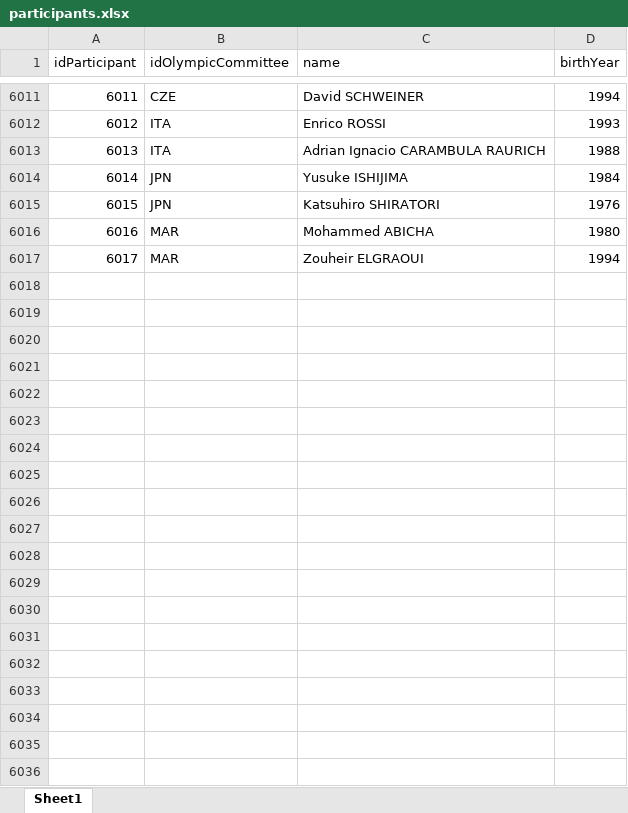
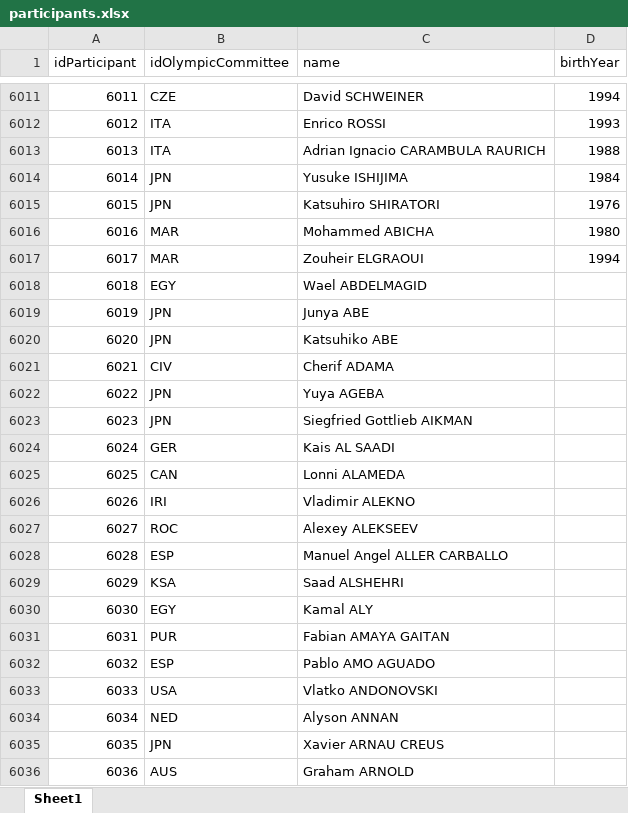
Before and after one commit to Malva2312/Base-de-Dados-2021-2022, an Excel workbook: dataset/sql_datasets/participants.xlsx, sheet Sheet1, drawn as a sheet; only a part is shown, gaps mark what is left out; values as stored, in another font and other column widths than the file's, no borders; the diff covers the shown part only; the diff names each change by its address in the sheet, - before the commit and + after, or states it on an @@ line.

```diff
--- a/dataset/sql_datasets/participants.xlsx (sheet Sheet1)
+++ b/dataset/sql_datasets/participants.xlsx (sheet Sheet1)
+row 6018: 6018 | EGY | Wael ABDELMAGID
+row 6019: 6019 | JPN | Junya ABE
+row 6020: 6020 | JPN | Katsuhiko ABE
+row 6021: 6021 | CIV | Cherif ADAMA
+row 6022: 6022 | JPN | Yuya AGEBA
+row 6023: 6023 | JPN | Siegfried Gottlieb AIKMAN
+row 6024: 6024 | GER | Kais AL SAADI
+row 6025: 6025 | CAN | Lonni ALAMEDA
+row 6026: 6026 | IRI | Vladimir ALEKNO
+row 6027: 6027 | ROC | Alexey ALEKSEEV
+row 6028: 6028 | ESP | Manuel Angel ALLER CARBALLO
+row 6029: 6029 | KSA | Saad ALSHEHRI
+row 6030: 6030 | EGY | Kamal ALY
+row 6031: 6031 | PUR | Fabian AMAYA GAITAN
+row 6032: 6032 | ESP | Pablo AMO AGUADO
+row 6033: 6033 | USA | Vlatko ANDONOVSKI
+row 6034: 6034 | NED | Alyson ANNAN
+row 6035: 6035 | JPN | Xavier ARNAU CREUS
+row 6036: 6036 | AUS | Graham ARNOLD
```
Also changed, not shown: 367 added rows elsewhere in this sheet, dataset/final_datasets/athletes_id_url.xlsx, dataset/final_datasets/athletes_olympic_committee_ord.xlsx, 21 other files.
